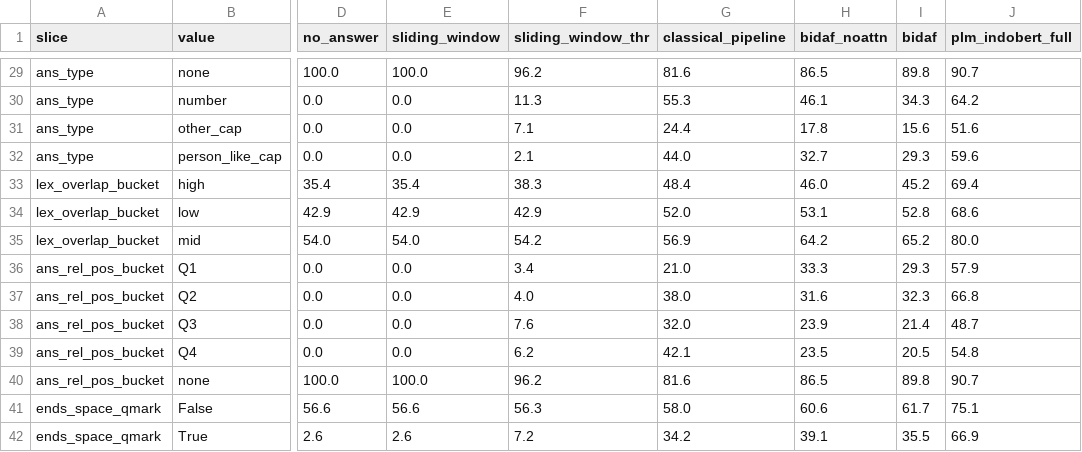
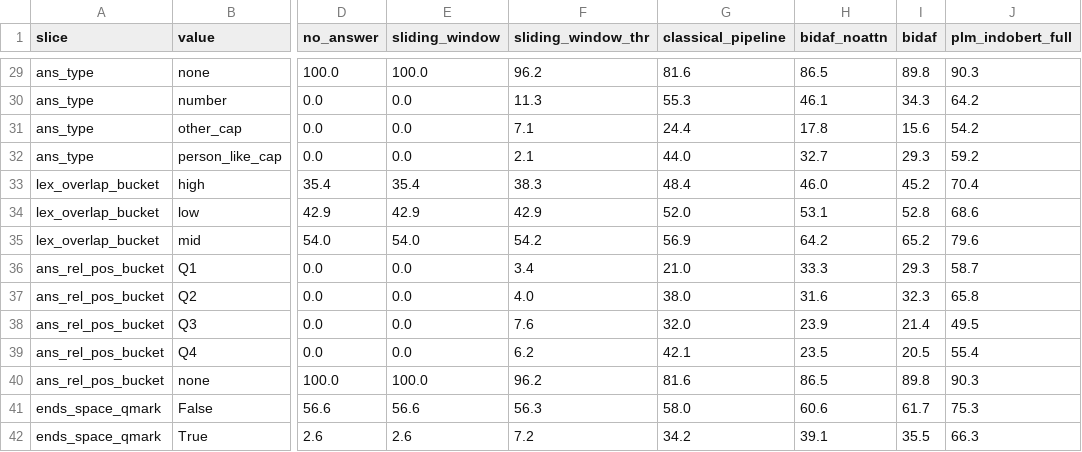
Before and after one commit to nzafranf/mrc-02, a CSV file: report/assets/tables/slice_f1.csv, drawn as a sheet; only a part is shown, gaps mark what is left out; the diff covers the shown part only; the diff names each change by its address in the sheet, - before the commit and + after, or states it on an @@ line.

```diff
--- a/report/assets/tables/slice_f1.csv
+++ b/report/assets/tables/slice_f1.csv
-J29 (plm_indobert_full): 90.7
+J29 (plm_indobert_full): 90.3
-J31 (plm_indobert_full): 51.6
+J31 (plm_indobert_full): 54.2
-J32 (plm_indobert_full): 59.6
+J32 (plm_indobert_full): 59.2
-J33 (plm_indobert_full): 69.4
+J33 (plm_indobert_full): 70.4
-J35 (plm_indobert_full): 80.0
+J35 (plm_indobert_full): 79.6
-J36 (plm_indobert_full): 57.9
+J36 (plm_indobert_full): 58.7
-J37 (plm_indobert_full): 66.8
+J37 (plm_indobert_full): 65.8
-J38 (plm_indobert_full): 48.7
+J38 (plm_indobert_full): 49.5
-J39 (plm_indobert_full): 54.8
+J39 (plm_indobert_full): 55.4
-J40 (plm_indobert_full): 90.7
+J40 (plm_indobert_full): 90.3
-J41 (plm_indobert_full): 75.1
+J41 (plm_indobert_full): 75.3
-J42 (plm_indobert_full): 66.9
+J42 (plm_indobert_full): 66.3
```
Also changed, not shown: 23 edited cells elsewhere in this file, report/assets/tables/main_table.csv, report/assets/tables/official_val_table.csv, 43 other files.
